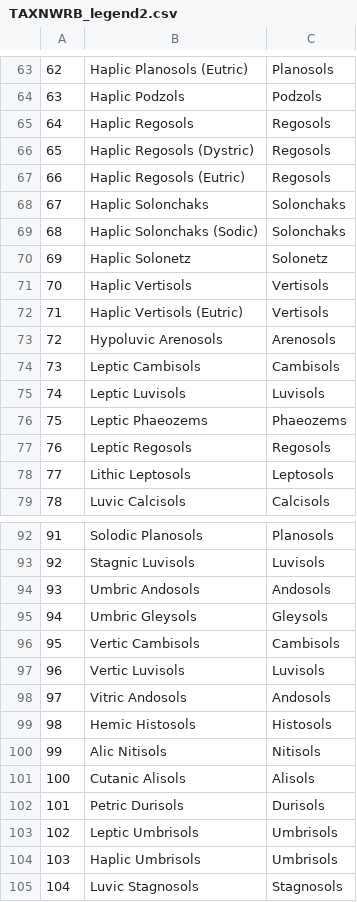
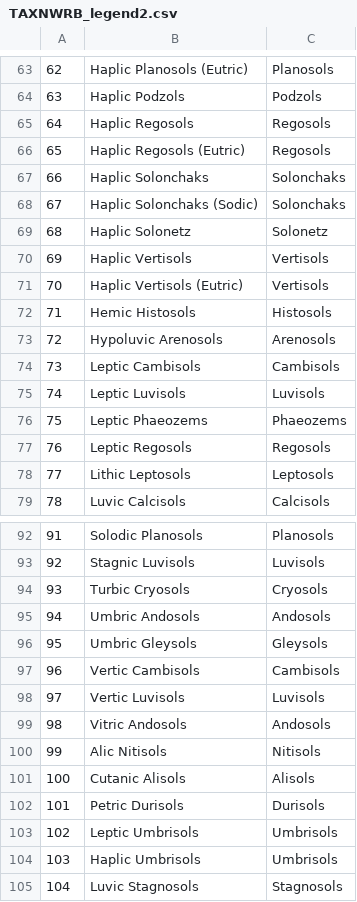
Before and after one commit to ISRICWorldSoil/SoilGrids250m, a CSV file: grids/profs/TAXNWRB/TAXNWRB_legend2.csv, drawn as a sheet; only a part is shown, gaps mark what is left out; removed rows and columns are numbered as before the commit, all else as after; the diff names each change by its address in the sheet, - before the commit and + after, or states it on an @@ line.

```diff
--- a/grids/profs/TAXNWRB/TAXNWRB_legend2.csv
+++ b/grids/profs/TAXNWRB/TAXNWRB_legend2.csv
-row 66: 65 | Haplic Regosols (Dystric) | Regosols
@@ column A renumbered between rows 66 and 99 @@
@@ row 99 moved to row 72: 71 @@
+row 94: 93 | Turbic Cryosols | Cryosols
```
Also changed, not shown: grids/profs/TAXNWRB/WRB1994_to_WRB2006.csv, grids/profs/TAXNWRB/WRB_versions.csv, 52 other files.
